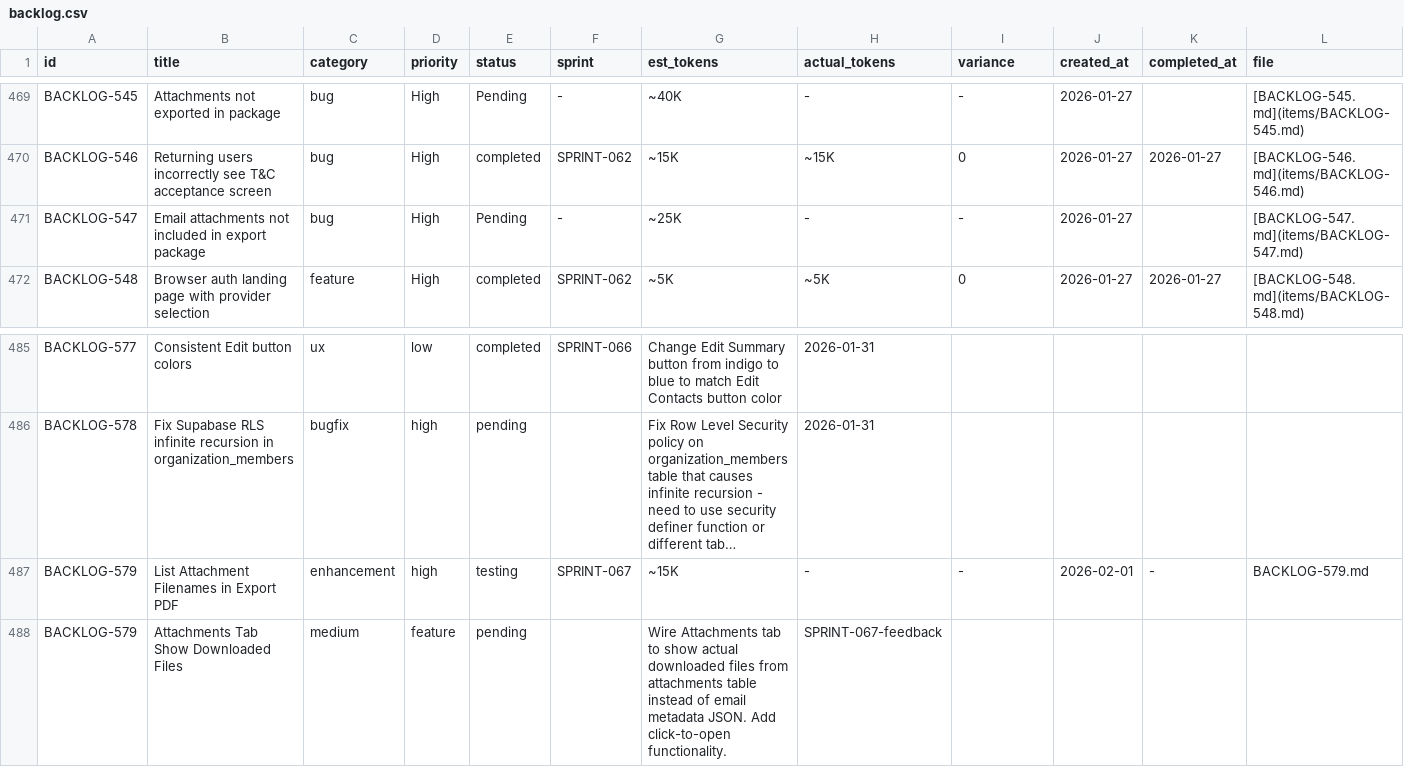
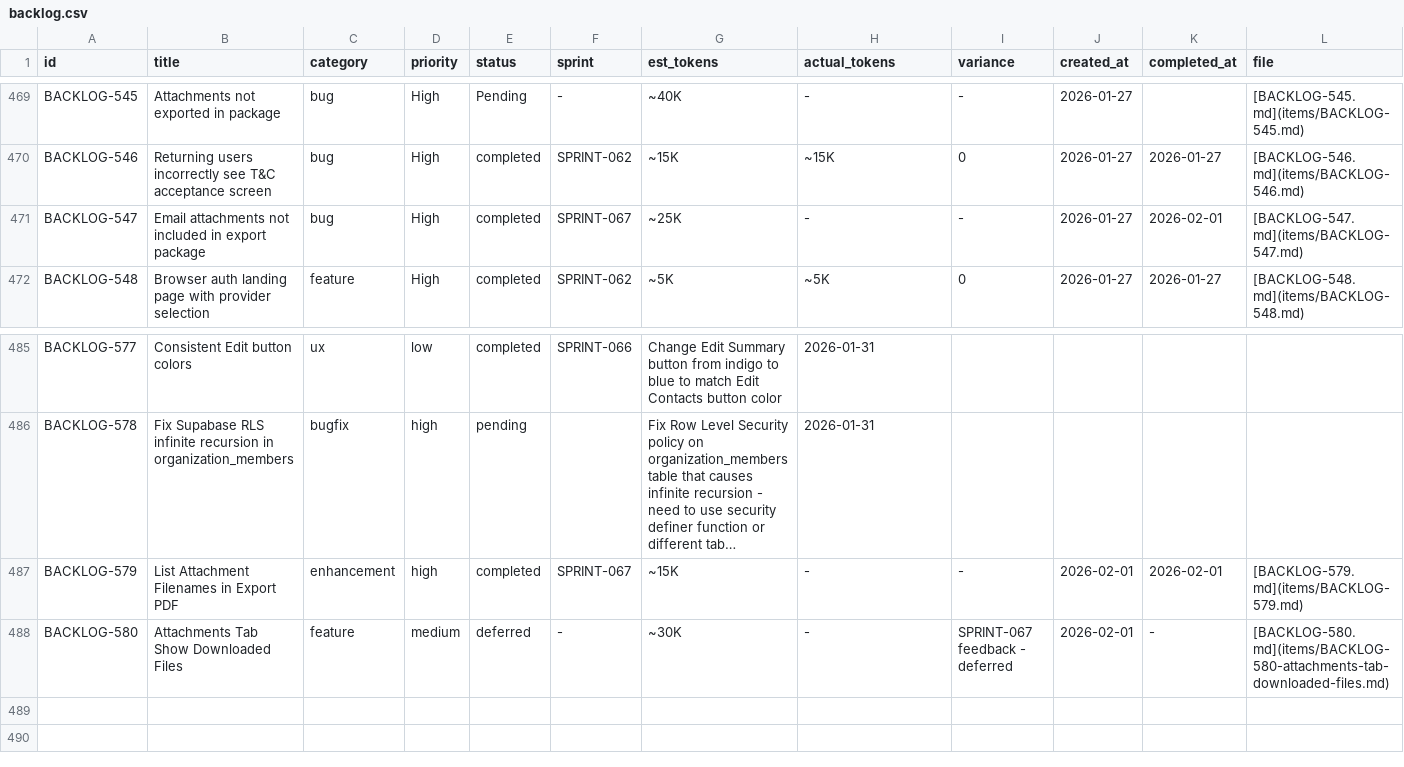
Before and after one commit to 5hdaniel/Mad, a CSV file: .claude/plans/backlog/data/backlog.csv, drawn as a sheet; only a part is shown, gaps mark what is left out; long unchanged cells end in …; removed rows and columns are numbered as before the commit, all else as after; the diff names each change by its address in the sheet, - before the commit and + after, or states it on an @@ line.

```diff
--- a/.claude/plans/backlog/data/backlog.csv
+++ b/.claude/plans/backlog/data/backlog.csv
-E471 (status): Pending
+E471 (status): completed
-F471 (sprint): -
+F471 (sprint): SPRINT-067
-K471 (completed_at): (empty)
+K471 (completed_at): 2026-02-01
-E487 (status): testing
+E487 (status): completed
-K487 (completed_at): -
+K487 (completed_at): 2026-02-01
-L487 (file): BACKLOG-579.md
+L487 (file): [BACKLOG-579.md](items/BACKLOG-579.md)
-row 488: BACKLOG-579 | Attachments Tab Show Downloaded Files | medium | feature | pending |  | Wire Attachments tab to show actual downloaded files from attachments table instead of email metadata JSON. Add click-to-open functionality. | SPRINT-067-feedback
+row 488: BACKLOG-580 | Attachments Tab Show Downloaded Files | feature | medium | deferred | - | ~30K | - | SPRINT-067 feedback - deferred | 2026-02-01 | - | [BACKLOG-580.md](items/BACKLOG-580-attachments-tab-downloaded-files.md)
```
Also changed, not shown: .claude/metrics/tokens.csv, 12 other files.
